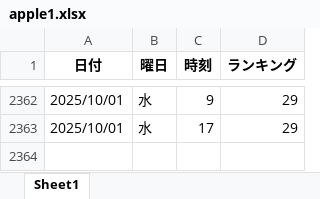
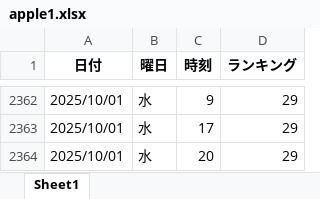
Before and after one commit to o25042124-boop/nibannkeiei-podcast-ranking-viewer, an Excel workbook: excel/apple1.xlsx, sheet Sheet1, drawn as a sheet; only a part is shown, gaps mark what is left out; values as stored, in another font and other column widths than the file's, no borders; the diff names each change by its address in the sheet, - before the commit and + after, or states it on an @@ line.

```diff
--- a/excel/apple1.xlsx (sheet Sheet1)
+++ b/excel/apple1.xlsx (sheet Sheet1)
+row 2364: 2025/10/01 | 水 | 20 | 29
```
Also changed, not shown: excel/amazon.xlsx, excel/apple2.xlsx, 13 other files.
